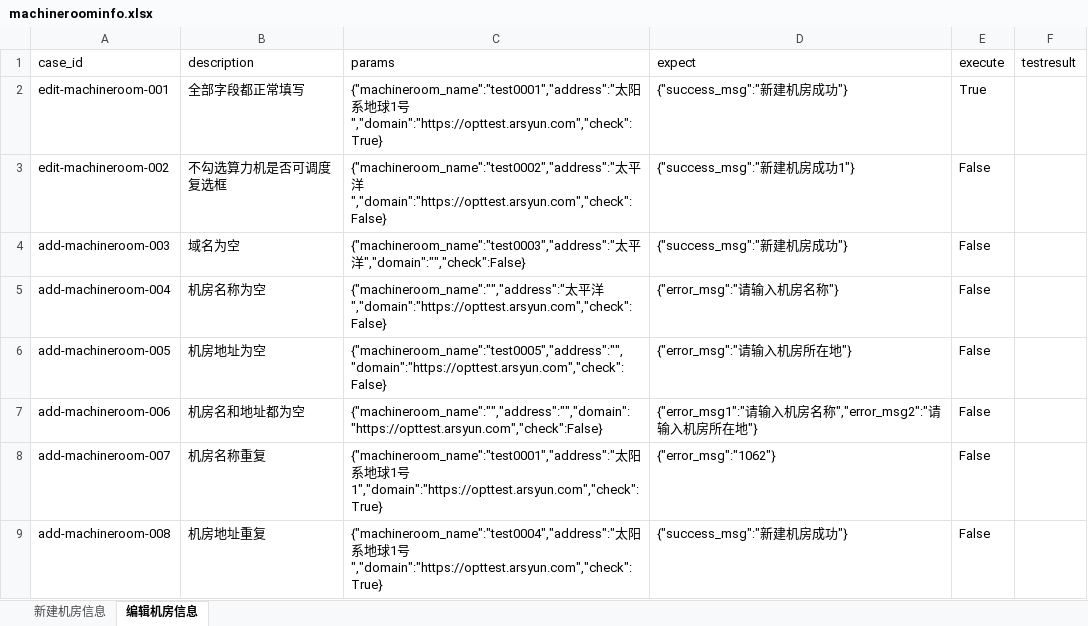
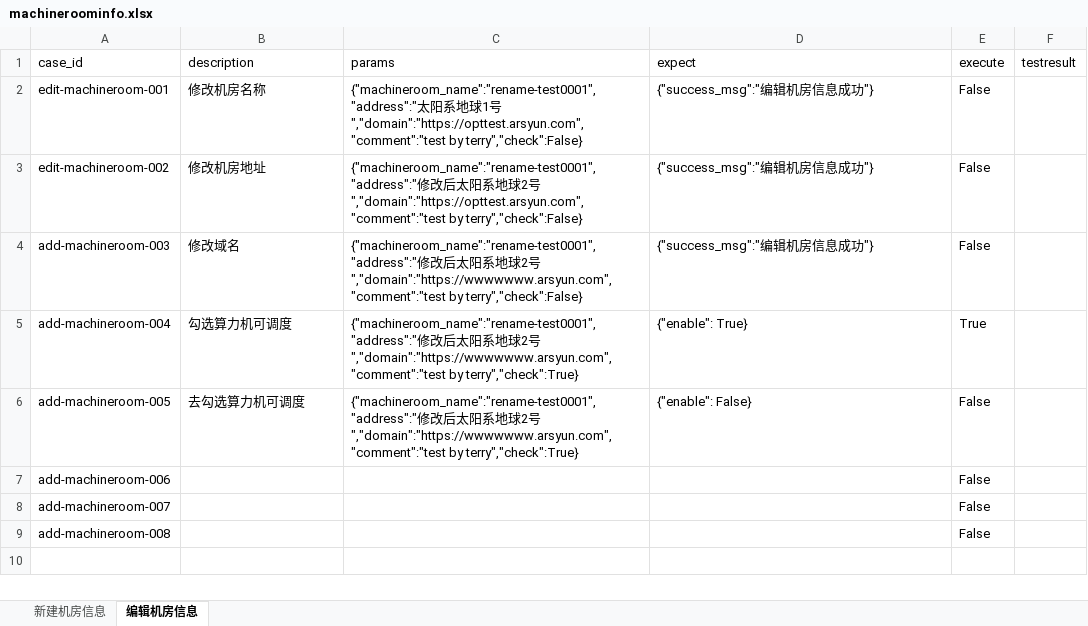
Before and after one commit to terry-9527/auto-opstest, an Excel workbook: testdatas/machineroominfo.xlsx, sheet 编辑机房信息, drawn as a sheet; values as stored, in another font and other column widths than the file's, no borders; the diff names each change by its address in the sheet, - before the commit and + after, or states it on an @@ line.

Commit message:
2022-03-19 terry 提交

```diff
--- a/testdatas/machineroominfo.xlsx (sheet 编辑机房信息)
+++ b/testdatas/machineroominfo.xlsx (sheet 编辑机房信息)
-B2 (description): 全部字段都正常填写
+B2 (description): 修改机房名称
-C2 (params): {"machineroom_name":"test0001","address":"太阳系地球1号","domain":"https://opttest.arsyun.com","check":True}
+C2 (params): {"machineroom_name":"rename-test0001","address":"太阳系地球1号","domain":"https://opttest.arsyun.com","comment":"test by terry","check":False}
-D2 (expect): {"success_msg":"新建机房成功"}
+D2 (expect): {"success_msg":"编辑机房信息成功"}
-E2 (execute): True
+E2 (execute): False
-B3 (description): 不勾选算力机是否可调度复选框
+B3 (description): 修改机房地址
-C3 (params): {"machineroom_name":"test0002","address":"太平洋","domain":"https://opttest.arsyun.com","check":False}
+C3 (params): {"machineroom_name":"rename-test0001","address":"修改后太阳系地球2号","domain":"https://opttest.arsyun.com","comment":"test by terry","check":False}
-D3 (expect): {"success_msg":"新建机房成功1"}
+D3 (expect): {"success_msg":"编辑机房信息成功"}
-B4 (description): 域名为空
+B4 (description): 修改域名
-C4 (params): {"machineroom_name":"test0003","address":"太平洋","domain":"","check":False}
+C4 (params): {"machineroom_name":"rename-test0001","address":"修改后太阳系地球2号","domain":"https://wwwwwww.arsyun.com","comment":"test by terry","check":False}
-D4 (expect): {"success_msg":"新建机房成功"}
+D4 (expect): {"success_msg":"编辑机房信息成功"}
-B5 (description): 机房名称为空
+B5 (description): 勾选算力机可调度
-C5 (params): {"machineroom_name":"","address":"太平洋","domain":"https://opttest.arsyun.com","check":False}
+C5 (params): {"machineroom_name":"rename-test0001","address":"修改后太阳系地球2号","domain":"https://wwwwwww.arsyun.com","comment":"test by terry","check":True}
-D5 (expect): {"error_msg":"请输入机房名称"}
+D5 (expect): {"enable": True}
-E5 (execute): False
+E5 (execute): True
-B6 (description): 机房地址为空
+B6 (description): 去勾选算力机可调度
-C6 (params): {"machineroom_name":"test0005","address":"","domain":"https://opttest.arsyun.com","check":False}
+C6 (params): {"machineroom_name":"rename-test0001","address":"修改后太阳系地球2号","domain":"https://wwwwwww.arsyun.com","comment":"test by terry","check":True}
-D6 (expect): {"error_msg":"请输入机房所在地"}
+D6 (expect): {"enable": False}
-B7 (description): 机房名和地址都为空
+B7 (description): (empty)
-C7 (params): {"machineroom_name":"","address":"","domain":"https://opttest.arsyun.com","check":False}
+C7 (params): (empty)
-D7 (expect): {"error_msg1":"请输入机房名称","error_msg2":"请输入机房所在地"}
+D7 (expect): (empty)
-B8 (description): 机房名称重复
+B8 (description): (empty)
-C8 (params): {"machineroom_name":"test0001","address":"太阳系地球1号1","domain":"https://opttest.arsyun.com","check":True}
+C8 (params): (empty)
-D8 (expect): {"error_msg":"1062"}
+D8 (expect): (empty)
-B9 (description): 机房地址重复
+B9 (description): (empty)
-C9 (params): {"machineroom_name":"test0004","address":"太阳系地球1号","domain":"https://opttest.arsyun.com","check":True}
+C9 (params): (empty)
-D9 (expect): {"success_msg":"新建机房成功"}
+D9 (expect): (empty)
```
Also changed, not shown: sheet 新建机房信息, 19 other files.
